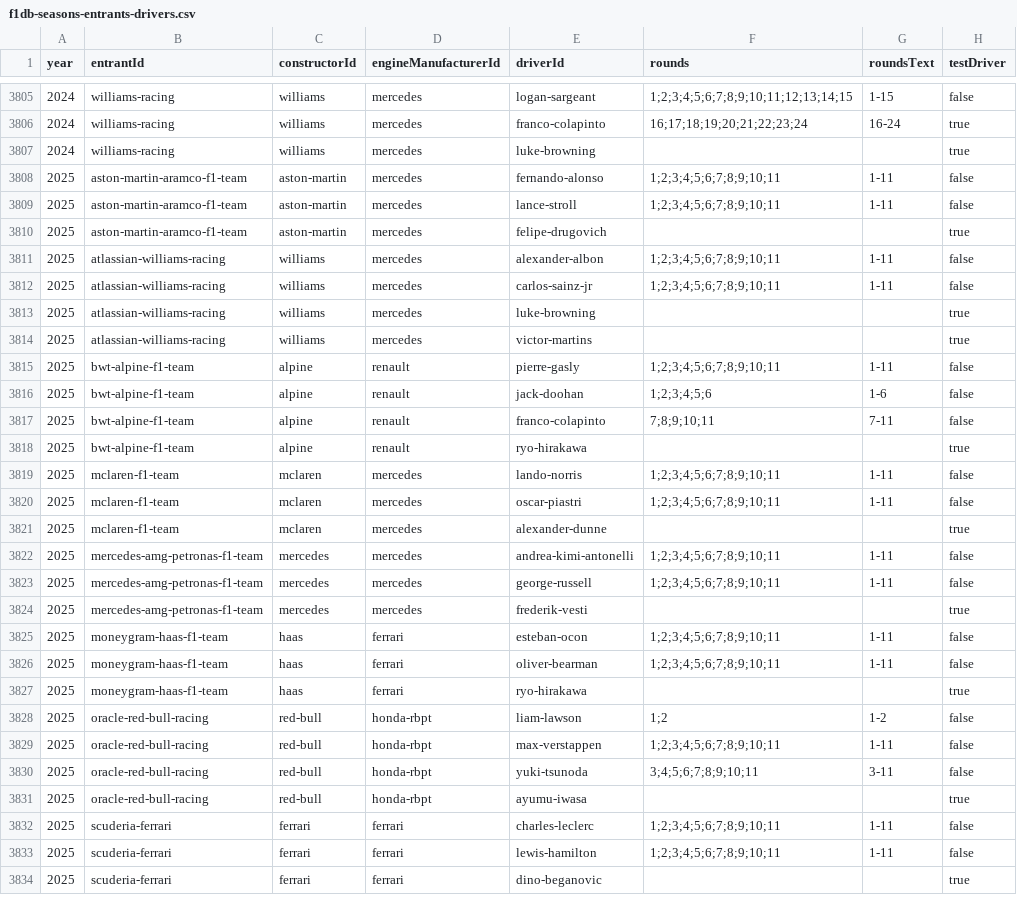
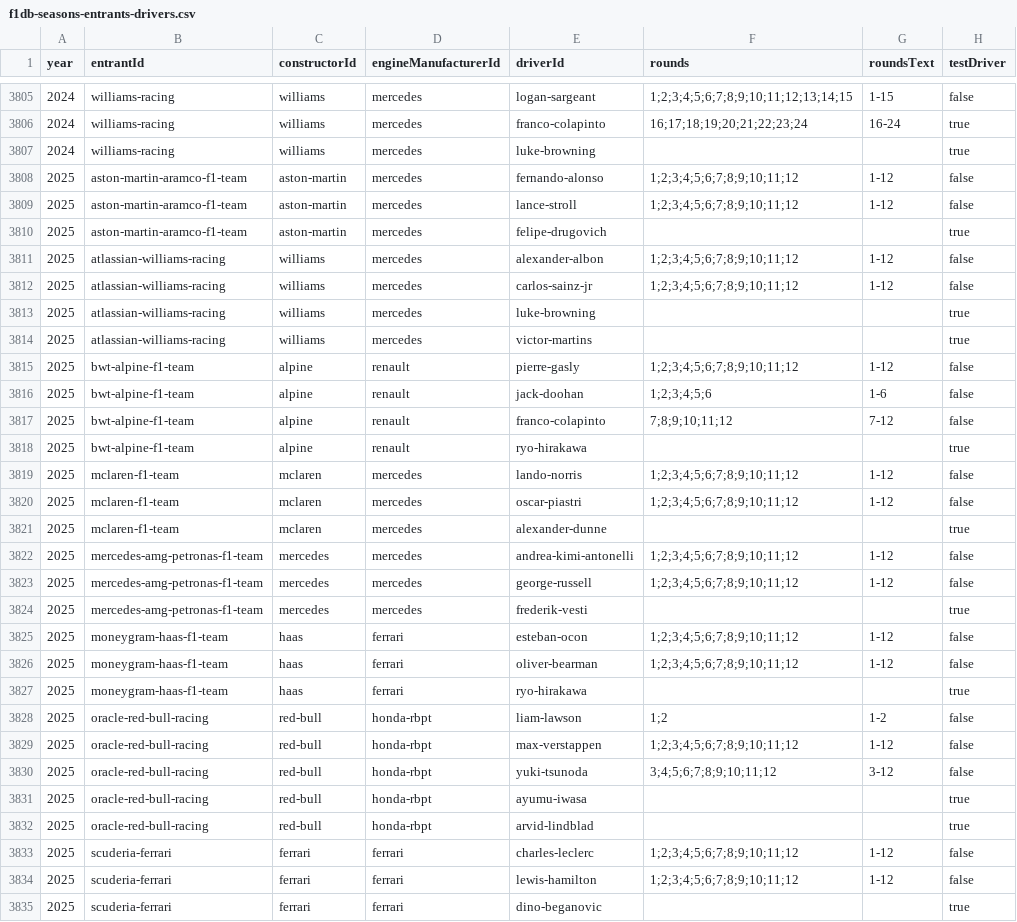
Before and after one commit to BoBeauf/formula_one, a CSV file: f1db-csv/f1db-seasons-entrants-drivers.csv, drawn as a sheet; only a part is shown, gaps mark what is left out; the diff covers the shown part only.

```diff
--- a/f1db-csv/f1db-seasons-entrants-drivers.csv
+++ b/f1db-csv/f1db-seasons-entrants-drivers.csv
@@ -3807,28 +3807,29 @@
 2024,"williams-racing","williams","mercedes","luke-browning","",,true
-2025,"aston-martin-aramco-f1-team","aston-martin","mercedes","fernando-alonso","1;2;3;4;5;6;7;8;9;10;11","1-11",false
-2025,"aston-martin-aramco-f1-team","aston-martin","mercedes","lance-stroll","1;2;3;4;5;6;7;8;9;10;11","1-11",false
+2025,"aston-martin-aramco-f1-team","aston-martin","mercedes","fernando-alonso","1;2;3;4;5;6;7;8;9;10;11;12","1-12",false
+2025,"aston-martin-aramco-f1-team","aston-martin","mercedes","lance-stroll","1;2;3;4;5;6;7;8;9;10;11;12","1-12",false
 2025,"aston-martin-aramco-f1-team","aston-martin","mercedes","felipe-drugovich","",,true
-2025,"atlassian-williams-racing","williams","mercedes","alexander-albon","1;2;3;4;5;6;7;8;9;10;11","1-11",false
-2025,"atlassian-williams-racing","williams","mercedes","carlos-sainz-jr","1;2;3;4;5;6;7;8;9;10;11","1-11",false
+2025,"atlassian-williams-racing","williams","mercedes","alexander-albon","1;2;3;4;5;6;7;8;9;10;11;12","1-12",false
+2025,"atlassian-williams-racing","williams","mercedes","carlos-sainz-jr","1;2;3;4;5;6;7;8;9;10;11;12","1-12",false
 2025,"atlassian-williams-racing","williams","mercedes","luke-browning","",,true
 2025,"atlassian-williams-racing","williams","mercedes","victor-martins","",,true
-2025,"bwt-alpine-f1-team","alpine","renault","pierre-gasly","1;2;3;4;5;6;7;8;9;10;11","1-11",false
+2025,"bwt-alpine-f1-team","alpine","renault","pierre-gasly","1;2;3;4;5;6;7;8;9;10;11;12","1-12",false
 2025,"bwt-alpine-f1-team","alpine","renault","jack-doohan","1;2;3;4;5;6","1-6",false
-2025,"bwt-alpine-f1-team","alpine","renault","franco-colapinto","7;8;9;10;11","7-11",false
+2025,"bwt-alpine-f1-team","alpine","renault","franco-colapinto","7;8;9;10;11;12","7-12",false
 2025,"bwt-alpine-f1-team","alpine","renault","ryo-hirakawa","",,true
-2025,"mclaren-f1-team","mclaren","mercedes","lando-norris","1;2;3;4;5;6;7;8;9;10;11","1-11",false
-2025,"mclaren-f1-team","mclaren","mercedes","oscar-piastri","1;2;3;4;5;6;7;8;9;10;11","1-11",false
+2025,"mclaren-f1-team","mclaren","mercedes","lando-norris","1;2;3;4;5;6;7;8;9;10;11;12","1-12",false
+2025,"mclaren-f1-team","mclaren","mercedes","oscar-piastri","1;2;3;4;5;6;7;8;9;10;11;12","1-12",false
 2025,"mclaren-f1-team","mclaren","mercedes","alexander-dunne","",,true
-2025,"mercedes-amg-petronas-f1-team","mercedes","mercedes","andrea-kimi-antonelli","1;2;3;4;5;6;7;8;9;10;11","1-11",false
-2025,"mercedes-amg-petronas-f1-team","mercedes","mercedes","george-russell","1;2;3;4;5;6;7;8;9;10;11","1-11",false
+2025,"mercedes-amg-petronas-f1-team","mercedes","mercedes","andrea-kimi-antonelli","1;2;3;4;5;6;7;8;9;10;11;12","1-12",false
+2025,"mercedes-amg-petronas-f1-team","mercedes","mercedes","george-russell","1;2;3;4;5;6;7;8;9;10;11;12","1-12",false
 2025,"mercedes-amg-petronas-f1-team","mercedes","mercedes","frederik-vesti","",,true
-2025,"moneygram-haas-f1-team","haas","ferrari","esteban-ocon","1;2;3;4;5;6;7;8;9;10;11","1-11",false
-2025,"moneygram-haas-f1-team","haas","ferrari","oliver-bearman","1;2;3;4;5;6;7;8;9;10;11","1-11",false
+2025,"moneygram-haas-f1-team","haas","ferrari","esteban-ocon","1;2;3;4;5;6;7;8;9;10;11;12","1-12",false
+2025,"moneygram-haas-f1-team","haas","ferrari","oliver-bearman","1;2;3;4;5;6;7;8;9;10;11;12","1-12",false
 2025,"moneygram-haas-f1-team","haas","ferrari","ryo-hirakawa","",,true
 2025,"oracle-red-bull-racing","red-bull","honda-rbpt","liam-lawson","1;2","1-2",false
-2025,"oracle-red-bull-racing","red-bull","honda-rbpt","max-verstappen","1;2;3;4;5;6;7;8;9;10;11","1-11",false
-2025,"oracle-red-bull-racing","red-bull","honda-rbpt","yuki-tsunoda","3;4;5;6;7;8;9;10;11","3-11",false
+2025,"oracle-red-bull-racing","red-bull","honda-rbpt","max-verstappen","1;2;3;4;5;6;7;8;9;10;11;12","1-12",false
+2025,"oracle-red-bull-racing","red-bull","honda-rbpt","yuki-tsunoda","3;4;5;6;7;8;9;10;11;12","3-12",false
 2025,"oracle-red-bull-racing","red-bull","honda-rbpt","ayumu-iwasa","",,true
-2025,"scuderia-ferrari","ferrari","ferrari","charles-leclerc","1;2;3;4;5;6;7;8;9;10;11","1-11",false
-2025,"scuderia-ferrari","ferrari","ferrari","lewis-hamilton","1;2;3;4;5;6;7;8;9;10;11","1-11",false
+2025,"oracle-red-bull-racing","red-bull","honda-rbpt","arvid-lindblad","",,true
+2025,"scuderia-ferrari","ferrari","ferrari","charles-leclerc","1;2;3;4;5;6;7;8;9;10;11;12","1-12",false
+2025,"scuderia-ferrari","ferrari","ferrari","lewis-hamilton","1;2;3;4;5;6;7;8;9;10;11;12","1-12",false
 2025,"scuderia-ferrari","ferrari","ferrari","dino-beganovic","",,true
```
Also changed, not shown: 1 added row and 8 edited cells elsewhere in this file, f1db-csv/f1db-drivers.csv, f1db-csv/f1db-races-constructor-standings.csv, 21 other files.
